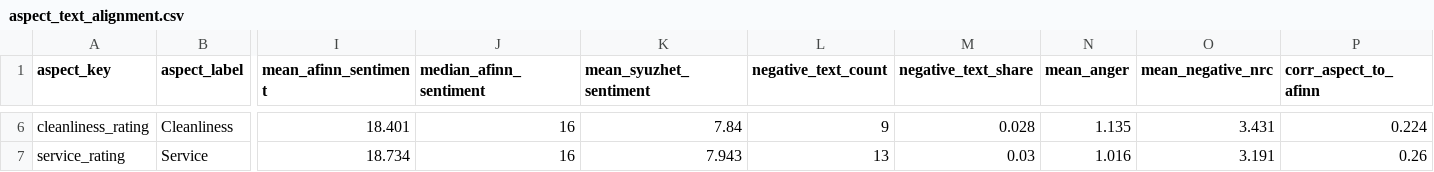
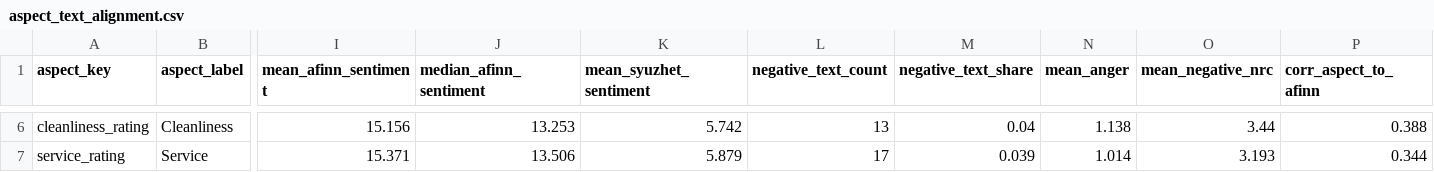
Before and after one commit to divanahadyan1618/MrKadekProject, a CSV file: output/reports/aspect_text_alignment.csv, drawn as a sheet; only a part is shown, gaps mark what is left out; the diff covers the shown part only; the diff names each change by its address in the sheet, - before the commit and + after, or states it on an @@ line.

```diff
--- a/output/reports/aspect_text_alignment.csv
+++ b/output/reports/aspect_text_alignment.csv
-I6 (mean_afinn_sentiment): 18.401
+I6 (mean_afinn_sentiment): 15.156
-J6 (median_afinn_sentiment): 16
+J6 (median_afinn_sentiment): 13.253
-K6 (mean_syuzhet_sentiment): 7.84
+K6 (mean_syuzhet_sentiment): 5.742
-L6 (negative_text_count): 9
+L6 (negative_text_count): 13
-M6 (negative_text_share): 0.028
+M6 (negative_text_share): 0.04
-N6 (mean_anger): 1.135
+N6 (mean_anger): 1.138
-O6 (mean_negative_nrc): 3.431
+O6 (mean_negative_nrc): 3.44
-P6 (corr_aspect_to_afinn): 0.224
+P6 (corr_aspect_to_afinn): 0.388
-I7 (mean_afinn_sentiment): 18.734
+I7 (mean_afinn_sentiment): 15.371
-J7 (median_afinn_sentiment): 16
+J7 (median_afinn_sentiment): 13.506
-K7 (mean_syuzhet_sentiment): 7.943
+K7 (mean_syuzhet_sentiment): 5.879
-L7 (negative_text_count): 13
+L7 (negative_text_count): 17
-M7 (negative_text_share): 0.03
+M7 (negative_text_share): 0.039
-N7 (mean_anger): 1.016
+N7 (mean_anger): 1.014
-O7 (mean_negative_nrc): 3.191
+O7 (mean_negative_nrc): 3.193
-P7 (corr_aspect_to_afinn): 0.26
+P7 (corr_aspect_to_afinn): 0.344
```
Also changed, not shown: 29 edited cells elsewhere in this file, output/reports/aspect_rating_summary.csv, output/reports/aspect_text_band_summary.csv, 43 other files.
